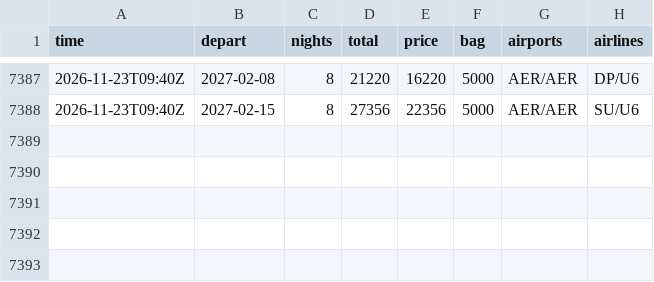
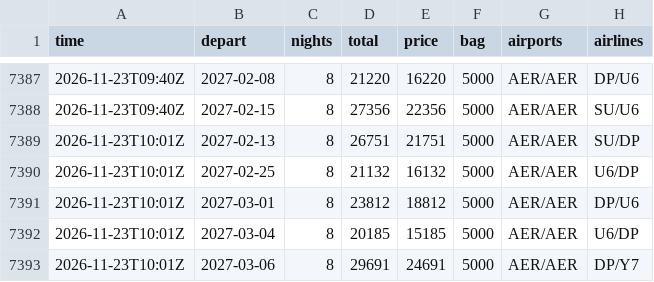
Before and after one commit to JohnLennon000/ski-tickets, a CSV file: docs/data/trips/polyana.csv, drawn as a sheet; only a part is shown, gaps mark what is left out; the diff names each change by its address in the sheet, - before the commit and + after, or states it on an @@ line.

```diff
--- a/docs/data/trips/polyana.csv
+++ b/docs/data/trips/polyana.csv
+row 7389: 2026-11-23T10:01Z | 2027-02-13 | 8 | 26751 | 21751 | 5000 | AER/AER | SU/DP
+row 7390: 2026-11-23T10:01Z | 2027-02-25 | 8 | 21132 | 16132 | 5000 | AER/AER | U6/DP
+row 7391: 2026-11-23T10:01Z | 2027-03-01 | 8 | 23812 | 18812 | 5000 | AER/AER | DP/U6
+row 7392: 2026-11-23T10:01Z | 2027-03-04 | 8 | 20185 | 15185 | 5000 | AER/AER | U6/DP
+row 7393: 2026-11-23T10:01Z | 2027-03-06 | 8 | 29691 | 24691 | 5000 | AER/AER | DP/Y7
```
Also changed, not shown: docs/data/best.csv, docs/data/trips/caucasus.csv, 6 other files.
